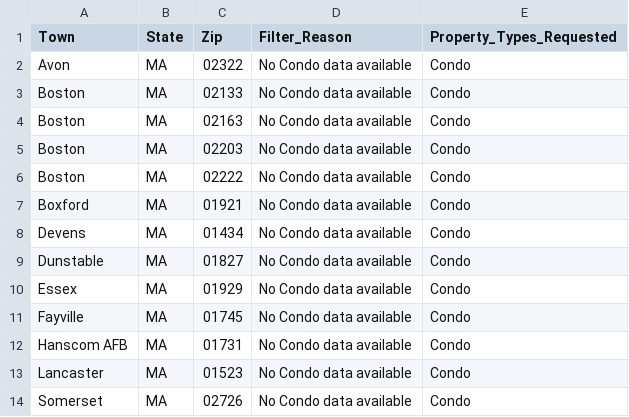
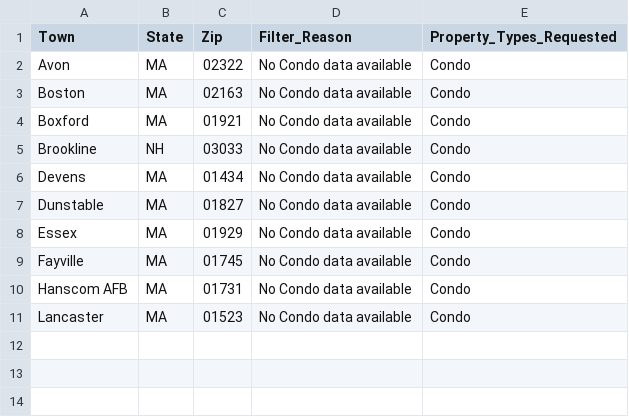
Before and after one commit to bishop527/house_hunt, a CSV file: Data/Results/housing_filtered_zips-Condo.csv, drawn as a sheet; removed rows and columns are numbered as before the commit, all else as after; the diff names each change by its address in the sheet, - before the commit and + after, or states it on an @@ line.

```diff
--- a/Data/Results/housing_filtered_zips-Condo.csv
+++ b/Data/Results/housing_filtered_zips-Condo.csv
-row 3: Boston | MA | 02133 | No Condo data available | Condo
-row 5: Boston | MA | 02203 | No Condo data available | Condo
-row 6: Boston | MA | 02222 | No Condo data available | Condo
+row 5: Brookline | NH | 03033 | No Condo data available | Condo
-row 14: Somerset | MA | 02726 | No Condo data available | Condo
```
Also changed, not shown: Data/Results/housing_filtered_zips-Townhouse.csv, Data/Results/housing_stats_Condo.csv, 11 other files.
